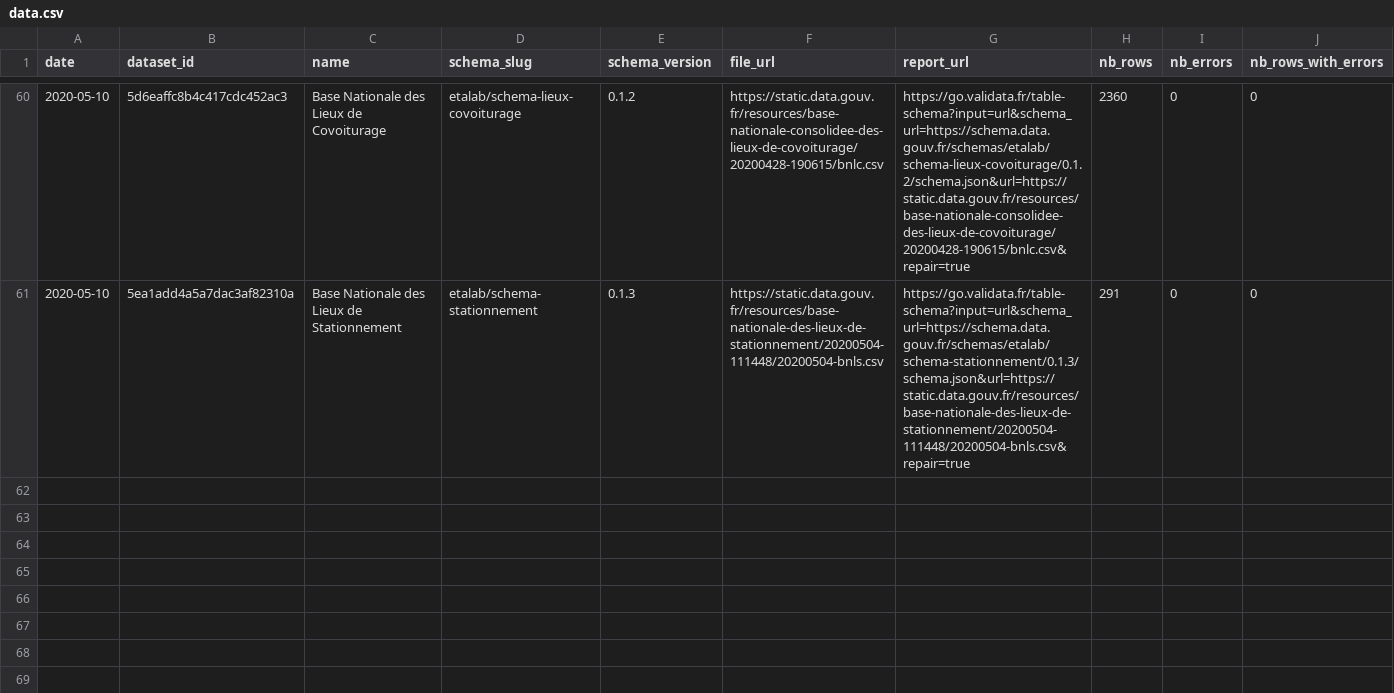
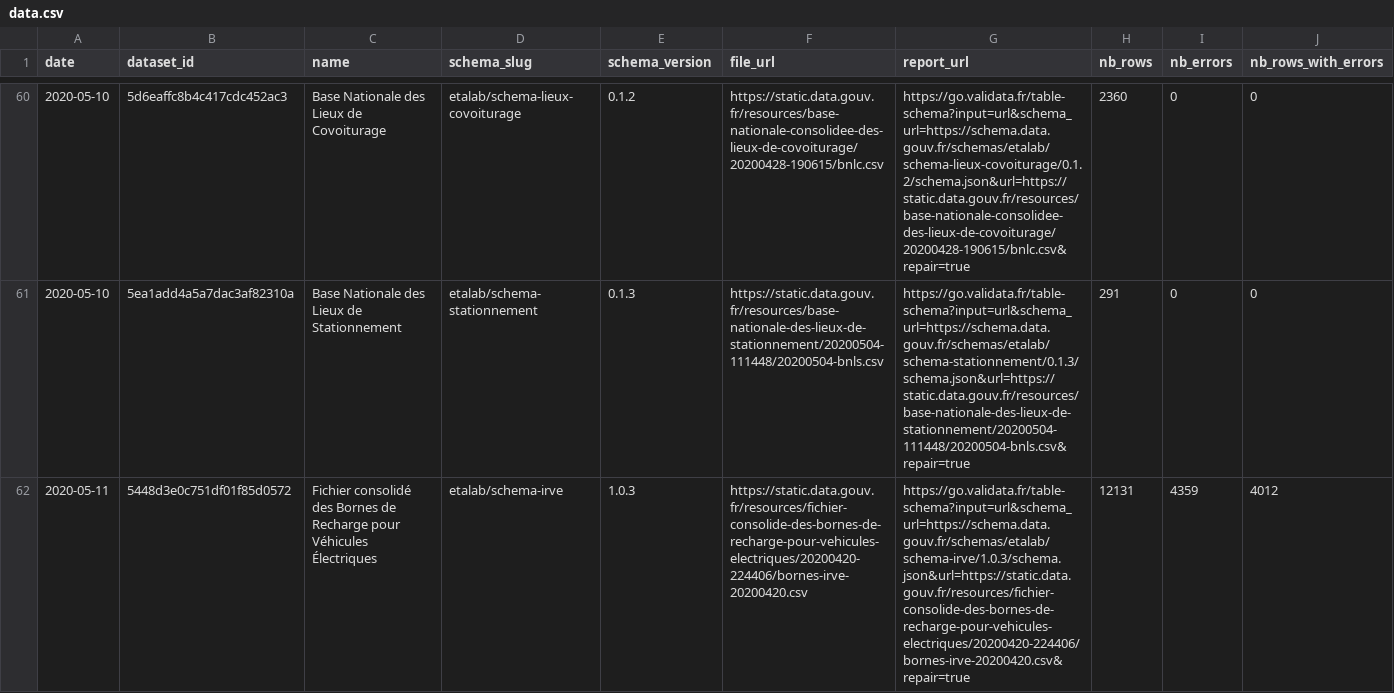
Before and after one commit to etalab/monitor-consolidation, a CSV file: data.csv, drawn as a sheet; only a part is shown, gaps mark what is left out; rows hold the shown columns only; the diff covers the shown part only; the diff names each change by its address in the sheet, - before the commit and + after, or states it on an @@ line.

```diff
--- a/data.csv
+++ b/data.csv
+row 62: 2020-05-11 | 5448d3e0c751df01f85d0572 | Fichier consolidé des Bornes de Recharge pour Véhicules Électriques | etalab/schema-irve | 1.0.3 | https://static.data.gouv.fr/resources/fichier-consolide-des-bornes-de-recharge-pour-vehicules-electriques/20200420-224406/bornes-irve-20200420.csv | https://go.validata.fr/table-schema?input=url&schema_url=https://schema.data.gouv.fr/schemas/etalab/schema-irve/1.0.3/schema.json&url=https://static.data.gouv.fr/resources/fichier-consolide-des-bornes-de-recharge-pour-vehicules-electriques/20200420-224406/bornes-irve-20200420.csv&repair=true | 12131 | 4359 | 4012
```
Also changed, not shown: 2 added rows elsewhere in this file, 1 other file.
